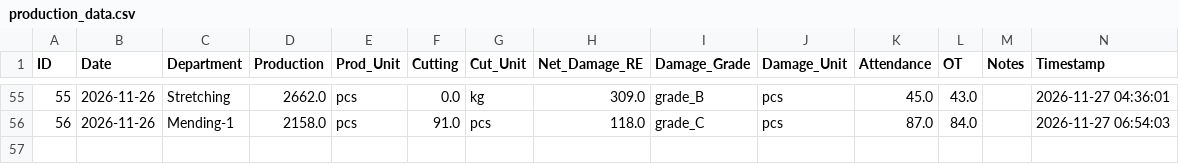
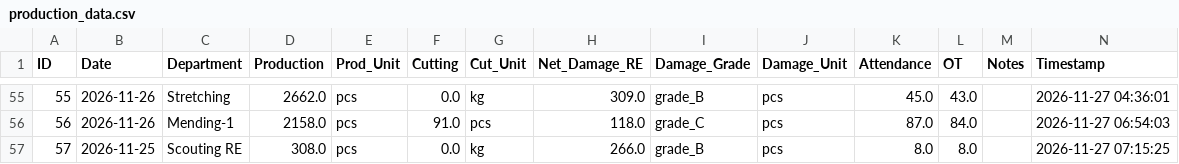
Before and after one commit to kkf-lang/factory-app, a CSV file: production_data.csv, drawn as a sheet; only a part is shown, gaps mark what is left out.

Commit message:
Add record ID 57

```diff
--- a/production_data.csv
+++ b/production_data.csv
@@ -56 +56,2 @@ ID,Date,Department,Production,Prod_Unit,Cutting,Cut_Unit,Net_Damage_RE,Damage_Gr
 56,2026-11-26,Mending-1,2158.0,pcs,91.0,pcs,118.0,grade_C,pcs,87.0,84.0,,2026-11-27 06:54:03
+57,2026-11-25,Scouting RE,308.0,pcs,0.0,kg,266.0,grade_B,pcs,8.0,8.0,,2026-11-27 07:15:25
```
